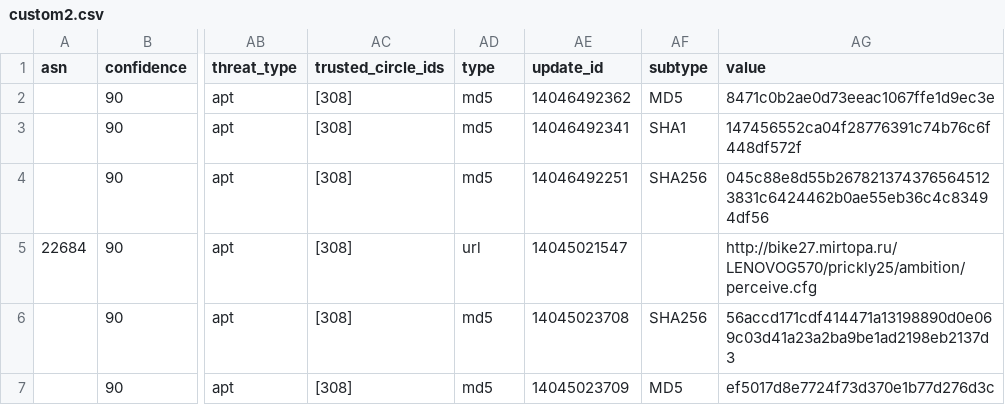
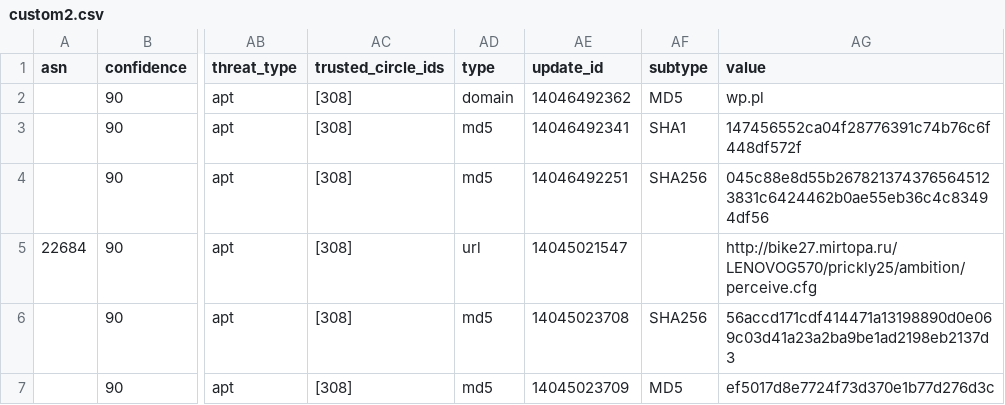
Before and after one commit to geodezjafan/Tomasz, a CSV file: custom2.csv, drawn as a sheet; only a part is shown, gaps mark what is left out; the diff names each change by its address in the sheet, - before the commit and + after, or states it on an @@ line.

Commit message:
Update custom2.csv

```diff
--- a/custom2.csv
+++ b/custom2.csv
-AD2 (type): md5
+AD2 (type): domain
-AG2 (value): 8471c0b2ae0d73eeac1067ffe1d9ec3e
+AG2 (value): wp.pl
```
